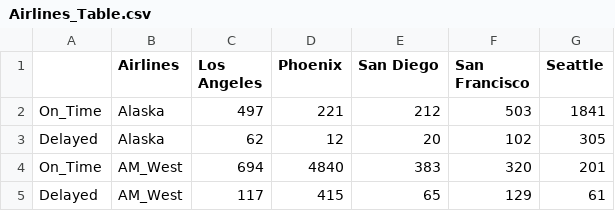
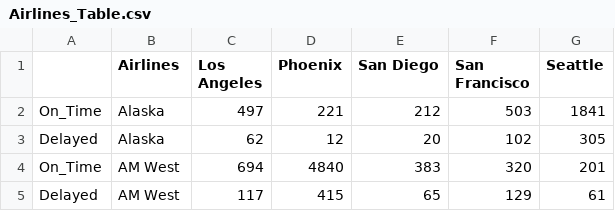
Before and after one commit to nabilahossain/Class-IS607, a CSV file: Week 6 Assignment/Airlines_Table.csv, drawn as a sheet.

Commit message:
draft

```diff
--- a/Week 6 Assignment/Airlines_Table.csv
+++ b/Week 6 Assignment/Airlines_Table.csv
@@ -3,3 +3,3 @@
 "Delayed","Alaska"," 62"," 12"," 20","102","305"
-"On_Time","AM_West"," 694","4840"," 383"," 320"," 201"
-"Delayed","AM_West","117","415"," 65","129"," 61"
+"On_Time","AM West"," 694","4840"," 383"," 320"," 201"
+"Delayed","AM West","117","415"," 65","129"," 61"
```
